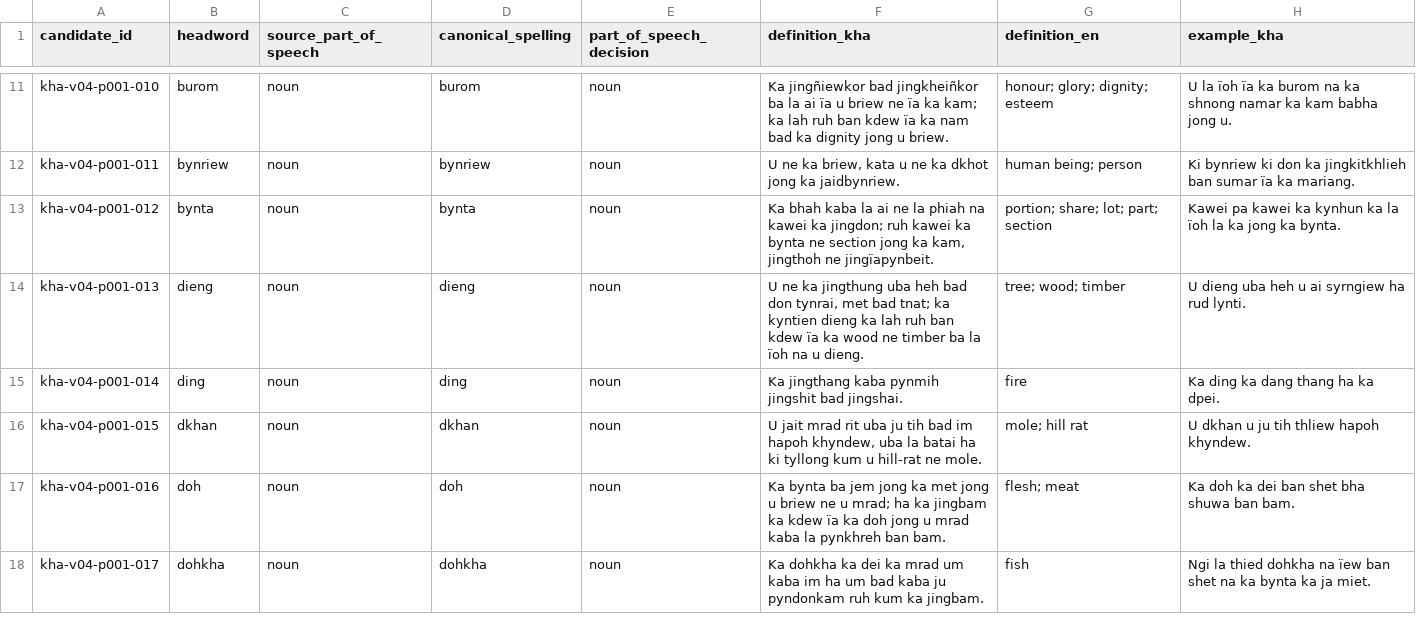
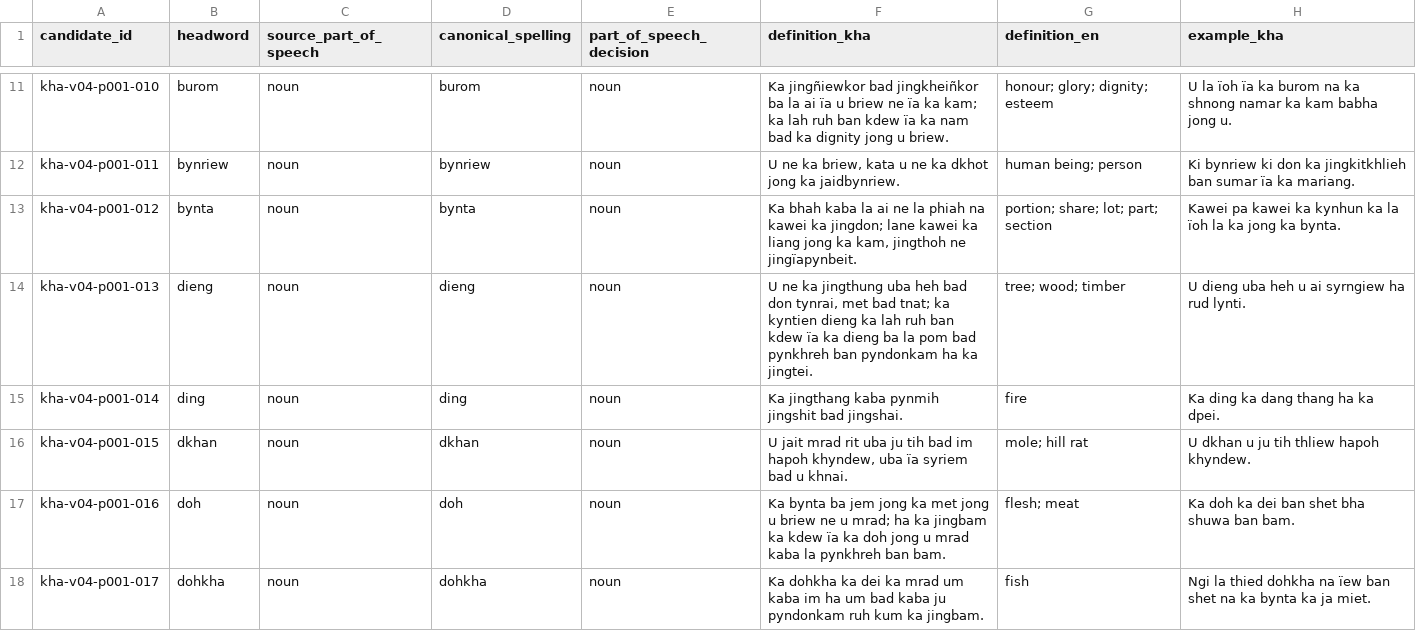
Before and after one commit to Applicationz2/KhasiLex, a CSV file: data/review/batches/v1.0-pilot-001-final-review.csv, drawn as a sheet; only a part is shown, gaps mark what is left out; the diff names each change by its address in the sheet, - before the commit and + after, or states it on an @@ line.

Commit message:
review: refine Khasi-only batch-2 definitions

```diff
--- a/data/review/batches/v1.0-pilot-001-final-review.csv
+++ b/data/review/batches/v1.0-pilot-001-final-review.csv
-F13 (definition_kha): …ka jingdon; ruh kawei ka bynta ne section jong ka…
+F13 (definition_kha): …ka jingdon; lane kawei ka liang jong ka…
-F14 (definition_kha): …ïa ka wood ne timber ba la ïoh na u dieng.
+F14 (definition_kha): …ïa ka dieng ba la pom bad pynkhreh ban pyndonkam ha ka jingtei.
-F16 (definition_kha): …khyndew, uba la batai ha ki tyllong kum u hill-rat ne mole.
+F16 (definition_kha): …khyndew, uba ïa syriem bad u khnai.
```
